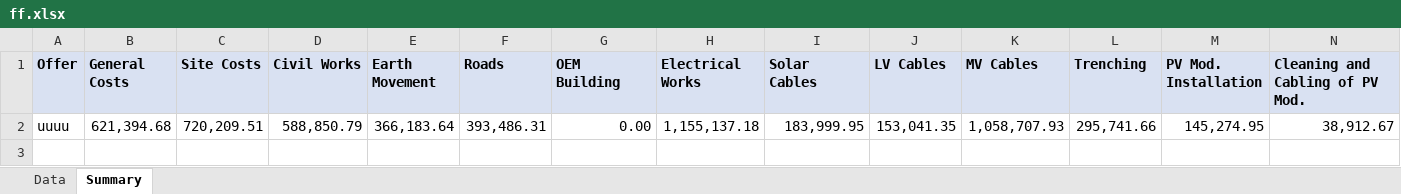
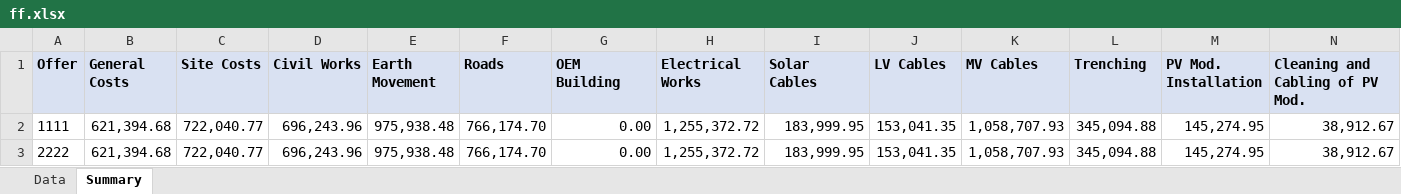
Before and after one commit to TrendsetAM/BOQ-TOOLS, an Excel workbook: examples/ff.xlsx, sheet Summary, drawn as a sheet; only a part is shown; values as stored, in another font and other column widths than the file's, no borders; rows hold the shown columns only; the diff names each change by its address in the sheet, - before the commit and + after, or states it on an @@ line.

```diff
--- a/examples/ff.xlsx (sheet Summary)
+++ b/examples/ff.xlsx (sheet Summary)
-A2 (Offer): uuuu
+A2 (Offer): 1111
-C2 (Site Costs): 720,209.51
+C2 (Site Costs): 722,040.77
-D2 (Civil Works): 588,850.79
+D2 (Civil Works): 696,243.96
-E2 (Earth Movement): 366,183.64
+E2 (Earth Movement): 975,938.48
-F2 (Roads): 393,486.31
+F2 (Roads): 766,174.70
-H2 (Electrical Works): 1,155,137.18
+H2 (Electrical Works): 1,255,372.72
-L2 (Trenching): 295,741.66
+L2 (Trenching): 345,094.88
+row 3: 2222 | 621,394.68 | 722,040.77 | 696,243.96 | 975,938.48 | 766,174.70 | 0.00 | 1,255,372.72 | 183,999.95 | 153,041.35 | 1,058,707.93 | 345,094.88 | 145,274.95 | 38,912.67
```
Also changed, not shown: sheet Data, 3 other files.
